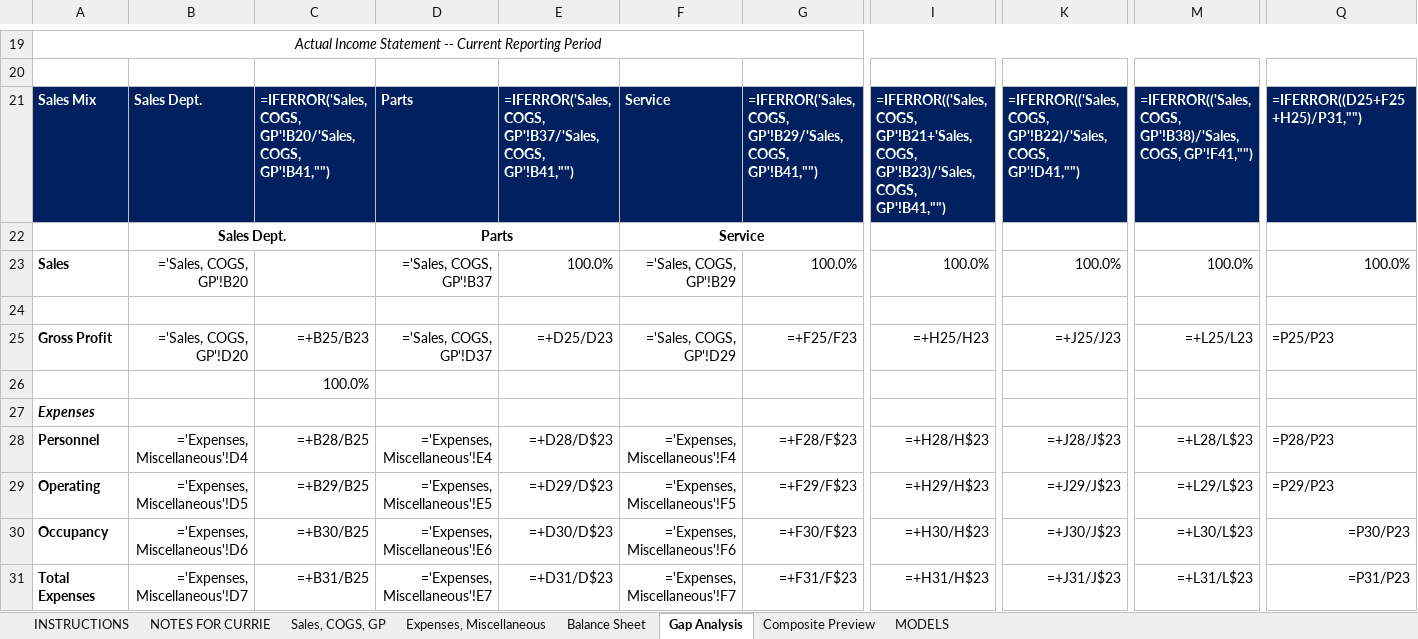
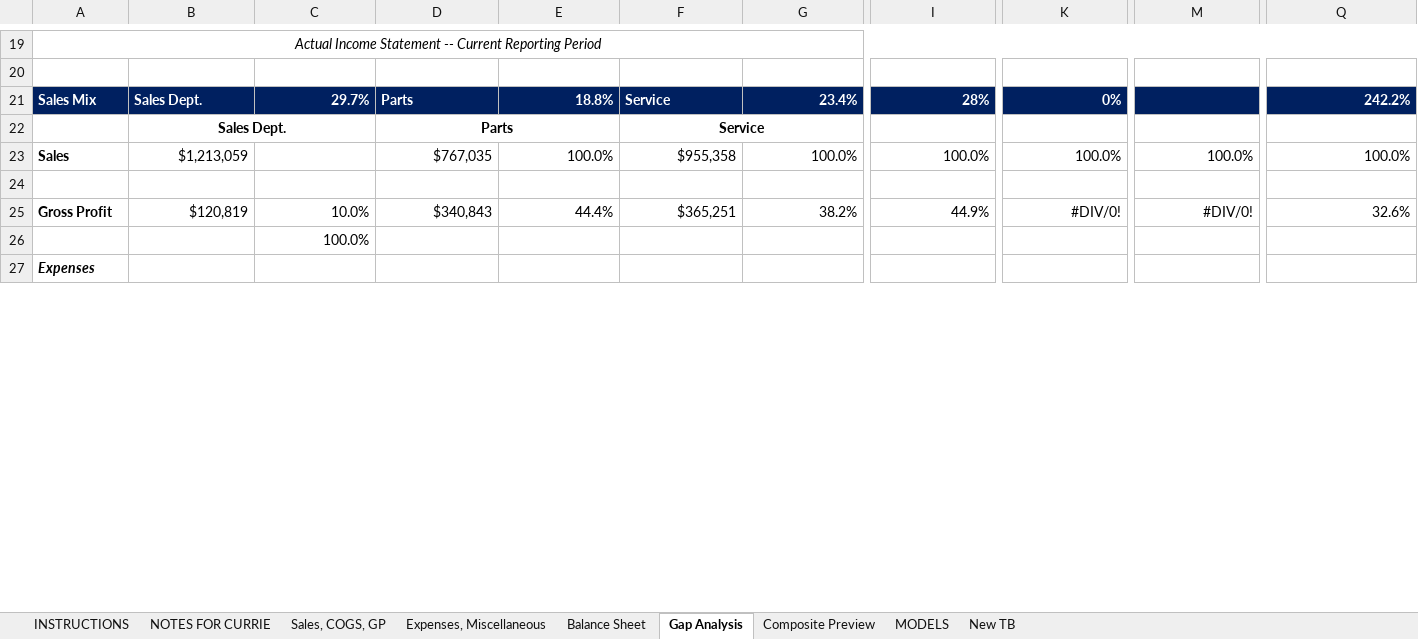
Before and after one commit to leboweric/Softbasereports, an Excel workbook: reporting-backend/src/templates/currie_template.xlsx, sheet Gap Analysis, drawn as a sheet; only a part is shown, gaps mark what is left out; values as stored, in another font and other column widths than the file's, no borders; formulas without a stored value are shown as written; conditional formats not drawn; removed rows and columns are numbered as before the commit, all else as after; rows hold the shown columns only; the diff covers the shown part only; the diff names each change by its address in the sheet, - before the commit and + after, or states it on an @@ line.

```diff
--- a/reporting-backend/src/templates/currie_template.xlsx (sheet Gap Analysis)
+++ b/reporting-backend/src/templates/currie_template.xlsx (sheet Gap Analysis)
+sheet tab: New TB
-C21: =IFERROR('Sales, COGS, GP'!B20/'Sales, COGS, GP'!B41,"")
+C21: 29.7%
-E21: =IFERROR('Sales, COGS, GP'!B37/'Sales, COGS, GP'!B41,"")
+E21: 18.8%
-G21: =IFERROR('Sales, COGS, GP'!B29/'Sales, COGS, GP'!B41,"")
+G21: 23.4%
-I21: =IFERROR(('Sales, COGS, GP'!B21+'Sales, COGS, GP'!B23)/'Sales, COGS, GP'!B41,"")
+I21: 28%
-K21: =IFERROR(('Sales, COGS, GP'!B22)/'Sales, COGS, GP'!D41,"")
+K21: 0%
-M21: =IFERROR(('Sales, COGS, GP'!B38)/'Sales, COGS, GP'!F41,"")
+M21: (empty)
-Q21: =IFERROR((D25+F25+H25)/P31,"")
+Q21: 242.2%
-B23: ='Sales, COGS, GP'!B20
+B23: $1,213,059
-D23: ='Sales, COGS, GP'!B37
+D23: $767,035
-F23: ='Sales, COGS, GP'!B29
+F23: $955,358
-row 25: Gross Profit | ='Sales, COGS, GP'!D20 | =+B25/B23 | ='Sales, COGS, GP'!D37 | =+D25/D23 | ='Sales, COGS, GP'!D29 | =+F25/F23 | =+H25/H23 | =+J25/J23 | =+L25/L23 | =P25/P23
+row 25: Gross Profit | $120,819 | 10.0% | $340,843 | 44.4% | $365,251 | 38.2% | 44.9% | #DIV/0! | #DIV/0! | 32.6%
-row 28: Personnel | ='Expenses, Miscellaneous'!D4 | =+B28/B25 | ='Expenses, Miscellaneous'!E4 | =+D28/D$23 | ='Expenses, Miscellaneous'!F4 | =+F28/F$23 | =+H28/H$23 | =+J28/J$23 | =+L28/L$23 | =P28/P23
-row 29: Operating | ='Expenses, Miscellaneous'!D5 | =+B29/B25 | ='Expenses, Miscellaneous'!E5 | =+D29/D$23 | ='Expenses, Miscellaneous'!F5 | =+F29/F$23 | =+H29/H$23 | =+J29/J$23 | =+L29/L$23 | =P29/P23
-row 30: Occupancy | ='Expenses, Miscellaneous'!D6 | =+B30/B25 | ='Expenses, Miscellaneous'!E6 | =+D30/D$23 | ='Expenses, Miscellaneous'!F6 | =+F30/F$23 | =+H30/H$23 | =+J30/J$23 | =+L30/L$23 | =P30/P23
-row 31: Total Expenses | ='Expenses, Miscellaneous'!D7 | =+B31/B25 | ='Expenses, Miscellaneous'!E7 | =+D31/D$23 | ='Expenses, Miscellaneous'!F7 | =+F31/F$23 | =+H31/H$23 | =+J31/J$23 | =+L31/L$23 | =P31/P23
```
Also changed, not shown: 17 added rows, 13 removed rows, 28 edited cells and cell formats elsewhere in this sheet, sheet Composite Preview, sheet Expenses, Miscellaneous, sheet Sales, COGS, GP, sheet MODELS, sheet Balance Sheet, charts or pictures, 1 other file.
